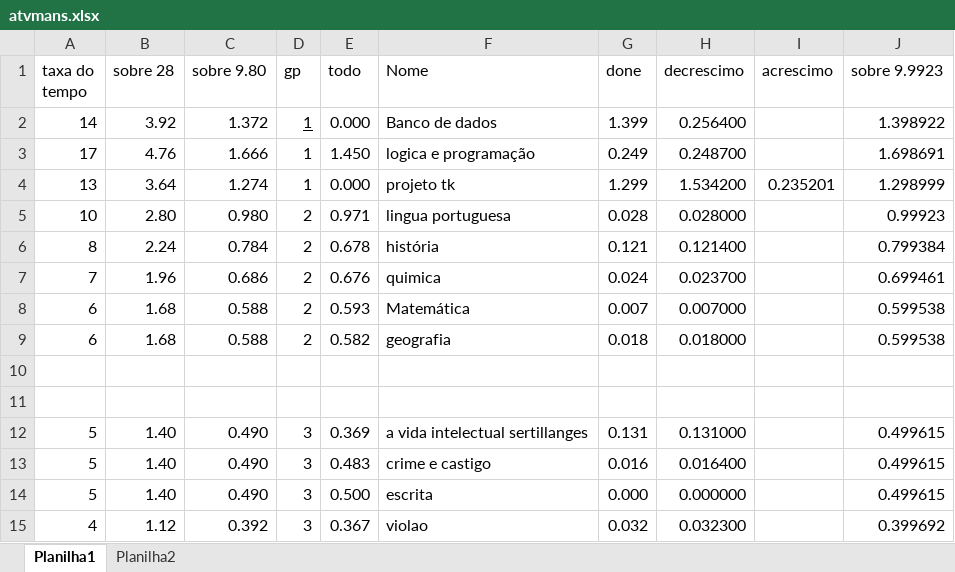
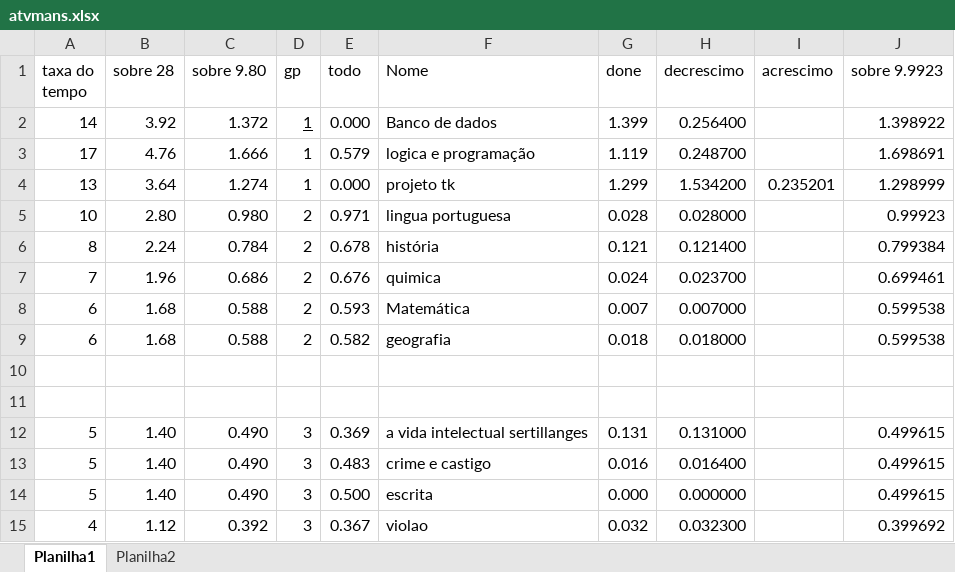
Before and after one commit to JuanPromath/Task-Manager, an Excel workbook: atvmans.xlsx, sheet Planilha1, drawn as a sheet; values as stored, in another font and other column widths than the file's, no borders; the diff names each change by its address in the sheet, - before the commit and + after, or states it on an @@ line.

```diff
--- a/atvmans.xlsx (sheet Planilha1)
+++ b/atvmans.xlsx (sheet Planilha1)
-E3 (todo): 1.450
+E3 (todo): 0.579
-G3 (done): 0.249
+G3 (done): 1.119
```
Also changed, not shown: 4 other files.
